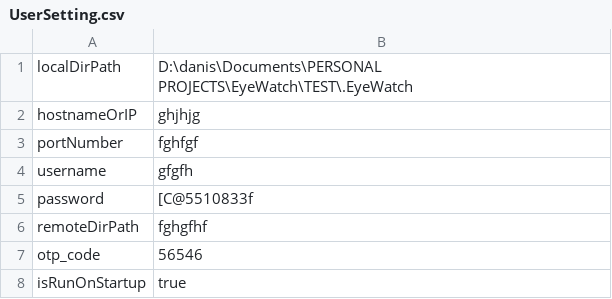
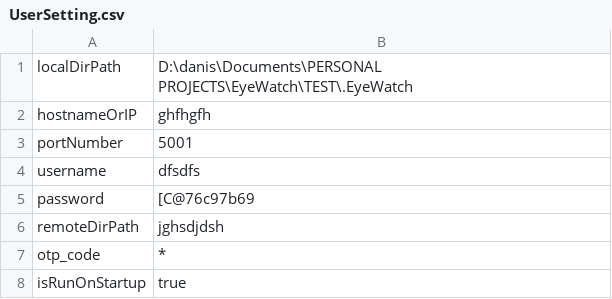
Before and after one commit to danishnaseem05/EyeWatch, a CSV file: .EyeWatch/UserSetting.csv, drawn as a sheet.

```diff
--- a/.EyeWatch/UserSetting.csv
+++ b/.EyeWatch/UserSetting.csv
@@ -1,8 +1,8 @@
 localDirPath,D:\danis\Documents\PERSONAL PROJECTS\EyeWatch\TEST\.EyeWatch
-hostnameOrIP,ghjhjg
-portNumber,fghfgf
-username,gfgfh
-password,[C@5510833f
-remoteDirPath,fghgfhf
-otp_code,56546
+hostnameOrIP,ghfhgfh
+portNumber,5001
+username,dfsdfs
+password,[C@76c97b69
+remoteDirPath,jghsdjdsh
+otp_code,*
 isRunOnStartup,true
```
Also changed, not shown: 9 other files.
